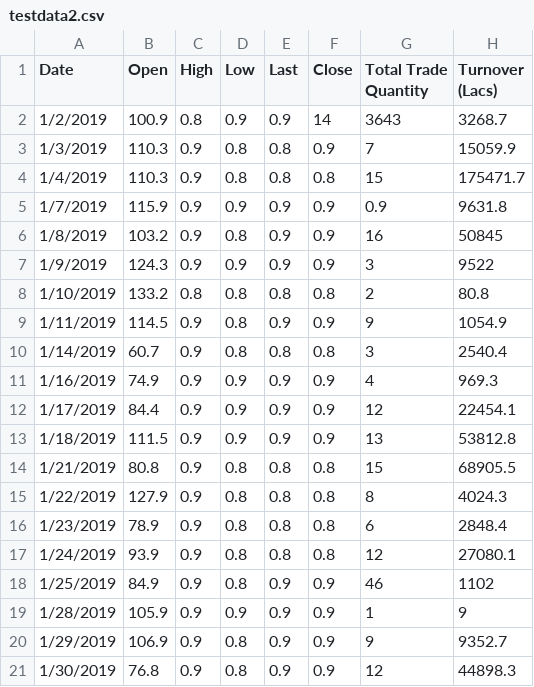
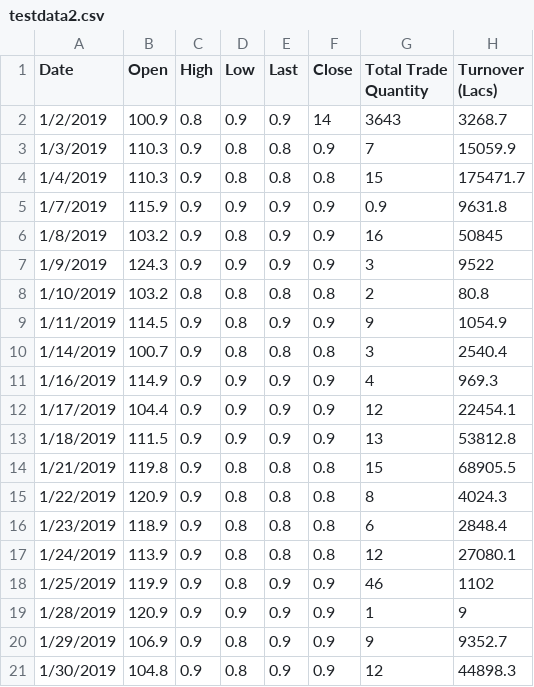
Before and after one commit to AchiniKarunasinghe/Stock-Prediction, a CSV file: testdata2.csv, drawn as a sheet.

Commit message:
Update testdata2.csv

```diff
--- a/testdata2.csv
+++ b/testdata2.csv
@@ -7,15 +7,15 @@ Date,Open,High,Low,Last,Close,Total Trade Quantity,Turnover (Lacs)
 1/9/2019,124.3,0.9,0.9,0.9,0.9,3,9522
-1/10/2019,133.2,0.8,0.8,0.8,0.8,2,80.8
+1/10/2019,103.2,0.8,0.8,0.8,0.8,2,80.8
 1/11/2019,114.5,0.9,0.8,0.9,0.9,9,1054.9
-1/14/2019,60.7,0.9,0.8,0.8,0.8,3,2540.4
-1/16/2019,74.9,0.9,0.9,0.9,0.9,4,969.3
-1/17/2019,84.4,0.9,0.9,0.9,0.9,12,22454.1
+1/14/2019,100.7,0.9,0.8,0.8,0.8,3,2540.4
+1/16/2019,114.9,0.9,0.9,0.9,0.9,4,969.3
+1/17/2019,104.4,0.9,0.9,0.9,0.9,12,22454.1
 1/18/2019,111.5,0.9,0.9,0.9,0.9,13,53812.8
-1/21/2019,80.8,0.9,0.8,0.8,0.8,15,68905.5
-1/22/2019,127.9,0.9,0.8,0.8,0.8,8,4024.3
-1/23/2019,78.9,0.9,0.8,0.8,0.8,6,2848.4
-1/24/2019,93.9,0.9,0.8,0.8,0.8,12,27080.1
-1/25/2019,84.9,0.9,0.8,0.9,0.9,46,1102
-1/28/2019,105.9,0.9,0.9,0.9,0.9,1,9
+1/21/2019,119.8,0.9,0.8,0.8,0.8,15,68905.5
+1/22/2019,120.9,0.9,0.8,0.8,0.8,8,4024.3
+1/23/2019,118.9,0.9,0.8,0.8,0.8,6,2848.4
+1/24/2019,113.9,0.9,0.8,0.8,0.8,12,27080.1
+1/25/2019,119.9,0.9,0.8,0.9,0.9,46,1102
+1/28/2019,120.9,0.9,0.9,0.9,0.9,1,9
 1/29/2019,106.9,0.9,0.8,0.9,0.9,9,9352.7
-1/30/2019,76.8,0.9,0.8,0.9,0.9,12,44898.3
+1/30/2019,104.8,0.9,0.8,0.9,0.9,12,44898.3
```
